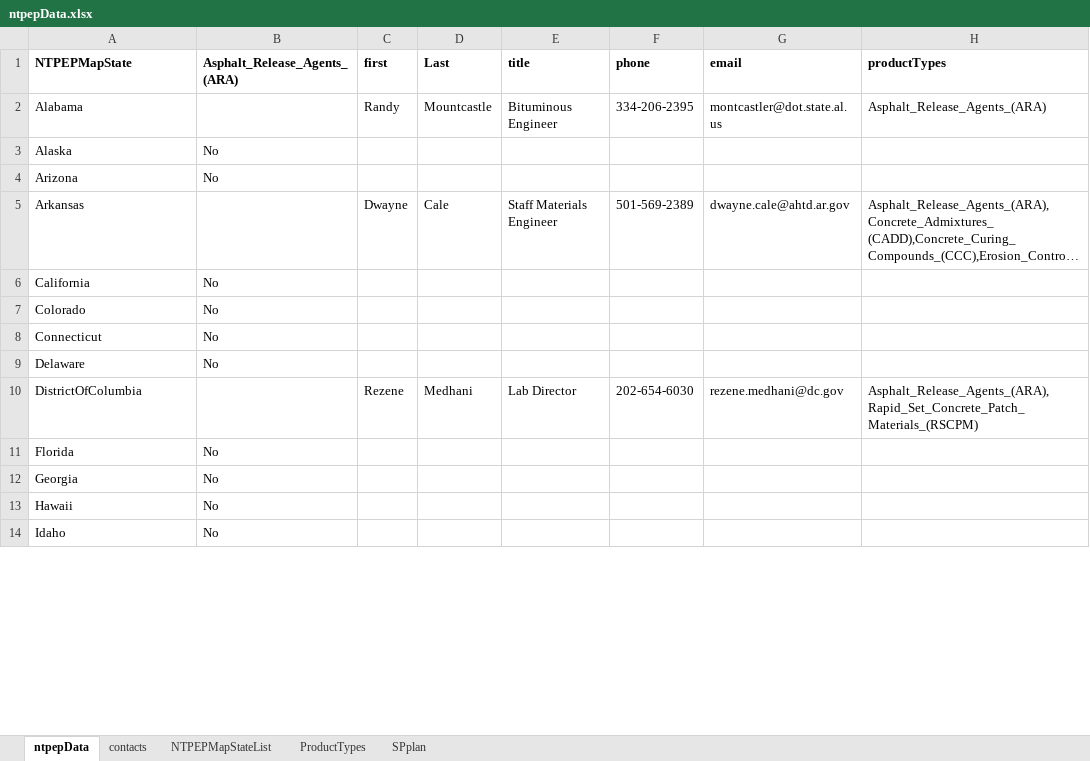
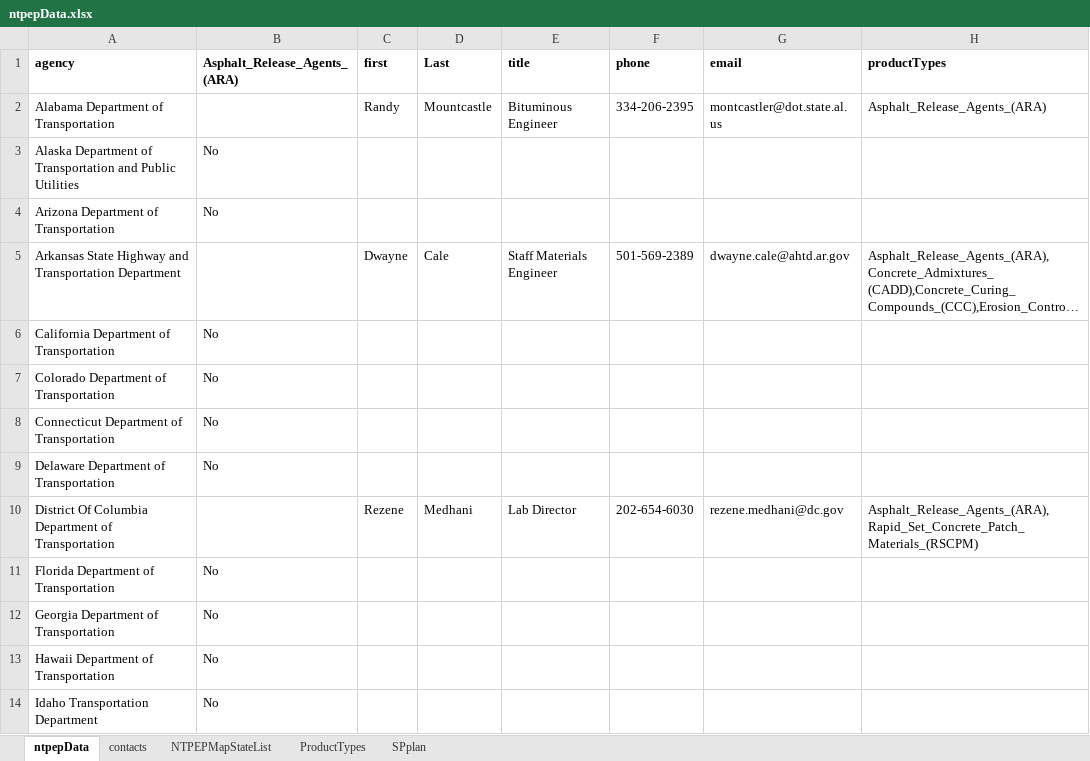
Before and after one commit to LindsayDenotes/exploreMapPy, an Excel workbook: ntpepData.xlsx, sheet ntpepData, drawn as a sheet; only a part is shown; long unchanged cells end in …; values as stored, in another font and other column widths than the file's, no borders; the diff covers the shown part only; the diff names each change by its address in the sheet, - before the commit and + after, or states it on an @@ line.

Commit message:
ntpepData.xlsx - small formatting changes

```diff
--- a/ntpepData.xlsx (sheet ntpepData)
+++ b/ntpepData.xlsx (sheet ntpepData)
-A1: NTPEPMapState
+A1: agency
-A2: Alabama
+A2: Alabama Department of Transportation
-A3: Alaska
+A3: Alaska Department of Transportation and Public Utilities
-A4: Arizona
+A4: Arizona Department of Transportation
-A5: Arkansas
+A5: Arkansas State Highway and Transportation Department
-A6: California
+A6: California Department of Transportation
-A7: Colorado
+A7: Colorado Department of Transportation
-A8: Connecticut
+A8: Connecticut Department of Transportation
-A9: Delaware
+A9: Delaware Department of Transportation
-A10: DistrictOfColumbia
+A10: District Of Columbia Department of Transportation
-A11: Florida
+A11: Florida Department of Transportation
-A12: Georgia
+A12: Georgia Department of Transportation
-A13: Hawaii
+A13: Hawaii Department of Transportation
-A14: Idaho
+A14: Idaho Transportation Department
```
Also changed, not shown: 37 edited cells elsewhere in this sheet, sheet contacts.
